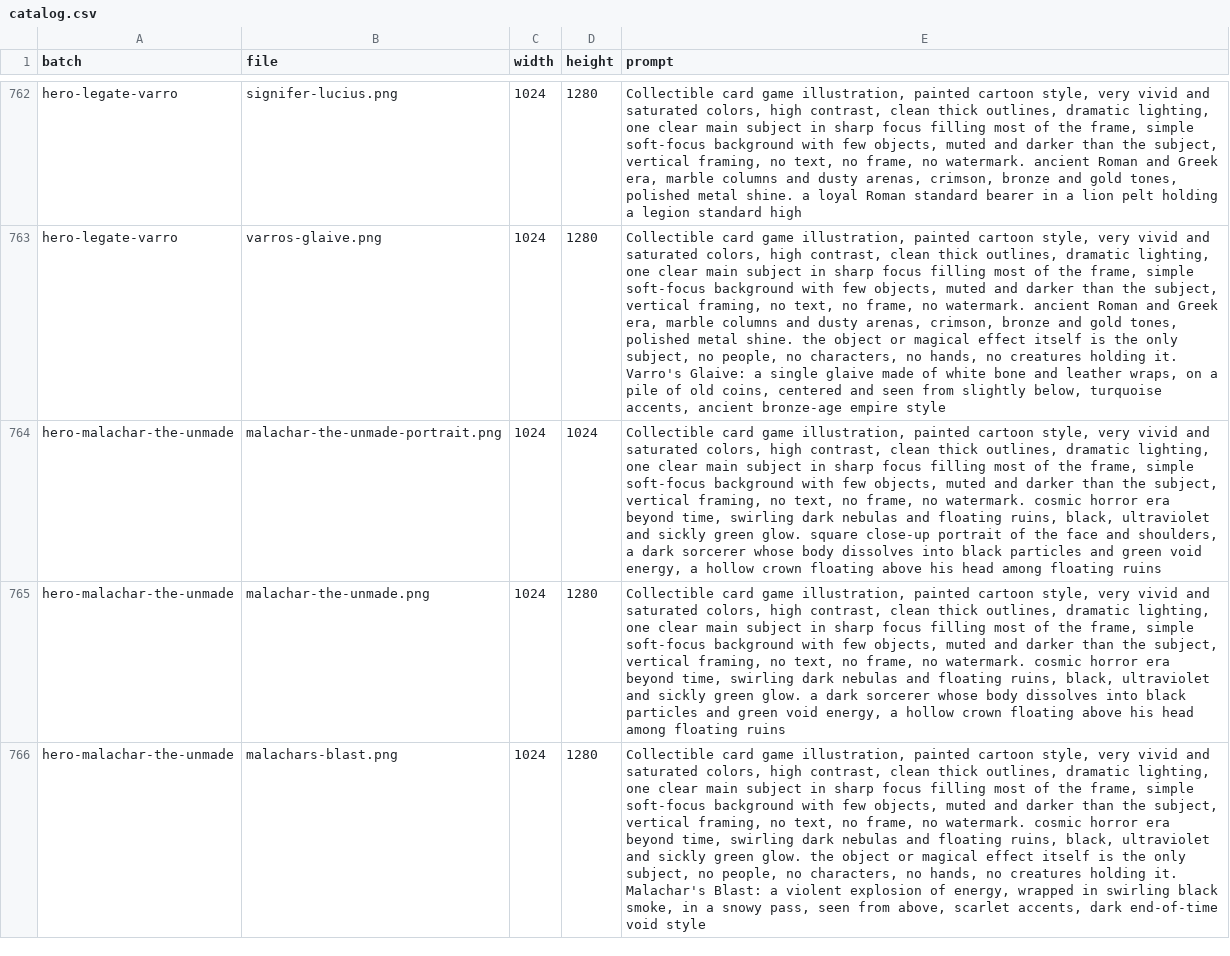
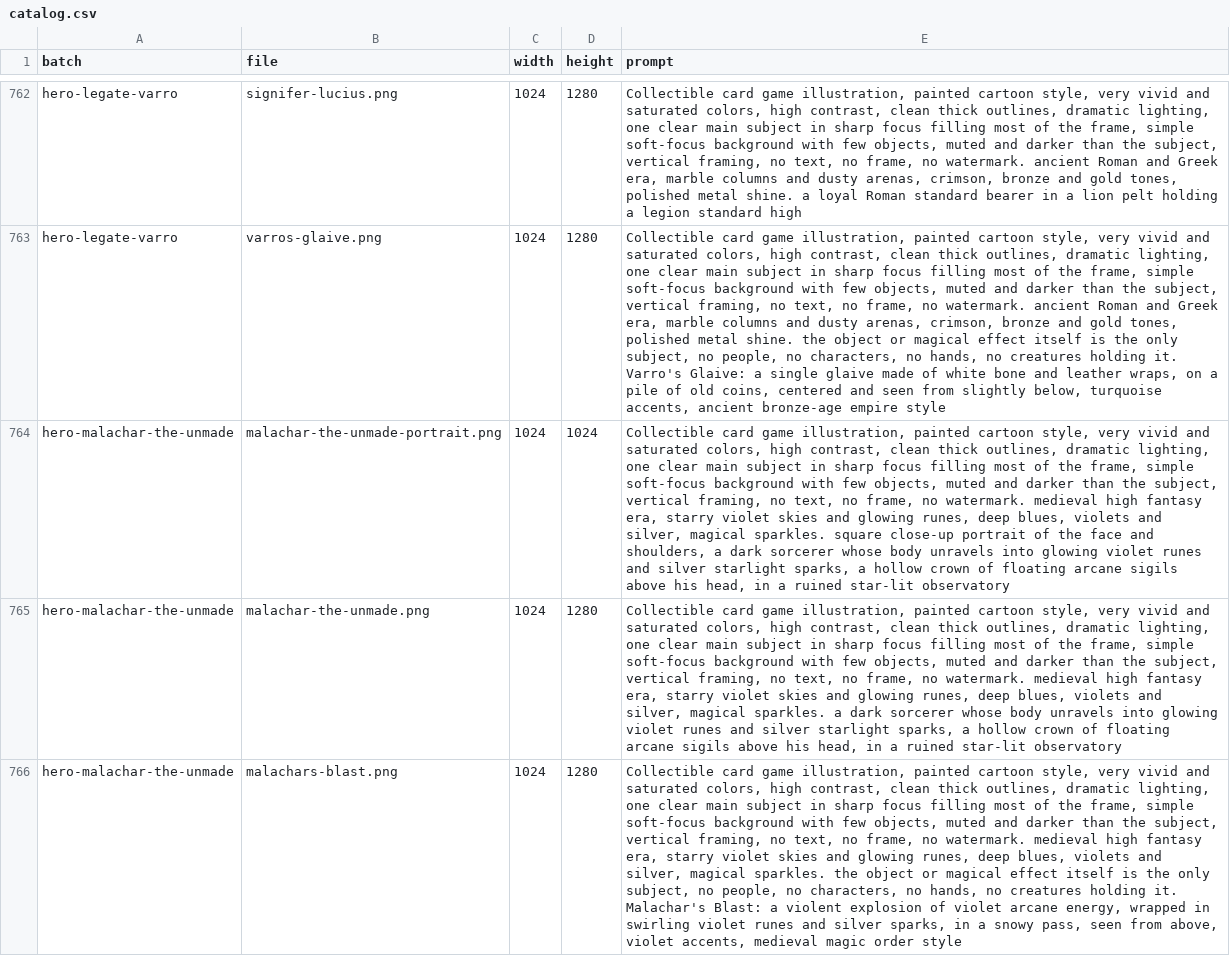
Before and after one commit to luismanuelamengual/neogroup-chronocast, a CSV file: art/catalog.csv, drawn as a sheet; only a part is shown, gaps mark what is left out; the diff covers the shown part only; the diff names each change by its address in the sheet, - before the commit and + after, or states it on an @@ line.

```diff
--- a/art/catalog.csv
+++ b/art/catalog.csv
-E764 (prompt): …no watermark. cosmic horror era beyond time, swirling dark nebulas and floating ruins, black, ultraviolet and sickly green glow. square close-up portrait of the face and shoulders, a dark sorcerer whose body dissolves into black particles and green void energy, a hollow crown floating above his head among floating ruins
+E764 (prompt): …no watermark. medieval high fantasy era, starry violet skies and glowing runes, deep blues, violets and silver, magical sparkles. square close-up portrait of the face and shoulders, a dark sorcerer whose body unravels into glowing violet runes and silver starlight sparks, a hollow crown of floating arcane sigils above his head, in a ruined star-lit observatory
-E765 (prompt): …no watermark. cosmic horror era beyond time, swirling dark nebulas and floating ruins, black, ultraviolet and sickly green glow. a dark sorcerer whose body dissolves into black particles and green void energy, a hollow crown floating above his head among floating ruins
+E765 (prompt): …no watermark. medieval high fantasy era, starry violet skies and glowing runes, deep blues, violets and silver, magical sparkles. a dark sorcerer whose body unravels into glowing violet runes and silver starlight sparks, a hollow crown of floating arcane sigils above his head, in a ruined star-lit observatory
-E766 (prompt): …no watermark. cosmic horror era beyond time, swirling dark nebulas and floating ruins, black, ultraviolet and sickly green glow. the object or magical effect itself is the only subject, no people, no characters, no hands, no creatures holding it. Malachar's Blast: a violent explosion of energy, wrapped in swirling black smoke, in a snowy pass, seen from above, scarlet accents, dark end-of-time void style
+E766 (prompt): …no watermark. medieval high fantasy era, starry violet skies and glowing runes, deep blues, violets and silver, magical sparkles. the object or magical effect itself is the only subject, no people, no characters, no hands, no creatures holding it. Malachar's Blast: a violent explosion of violet arcane energy, wrapped in swirling violet runes and silver sparks, in a snowy pass, seen from above, violet accents, medieval magic order style
```
Also changed, not shown: 6 edited cells elsewhere in this file, 44 other files.
